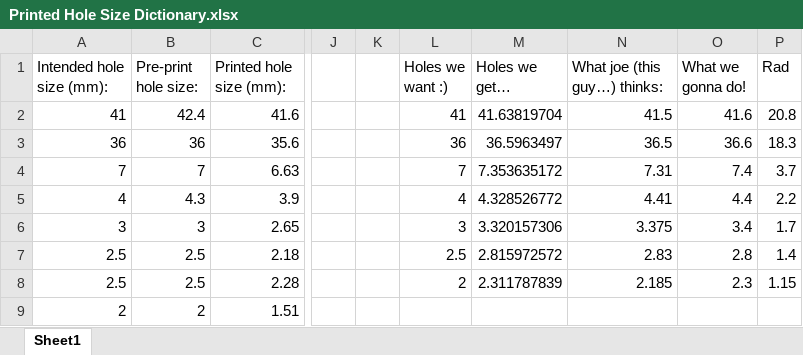
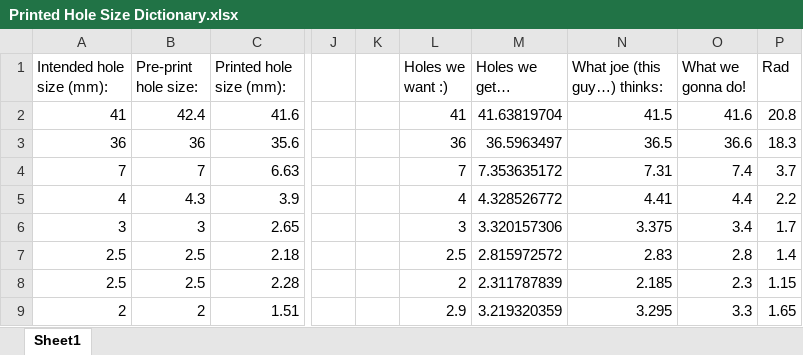
Before and after one commit to SashaBrooke/OhPossum, an Excel workbook: hardware/Printed Hole Size Dictionary.xlsx, sheet Sheet1, drawn as a sheet; only a part is shown, gaps mark what is left out; values as stored, in another font and other column widths than the file's, no borders; charts and pictures not drawn; the diff names each change by its address in the sheet, - before the commit and + after, or states it on an @@ line.

Commit message:
Add new M3 hole entry

```diff
--- a/hardware/Printed Hole Size Dictionary.xlsx (sheet Sheet1)
+++ b/hardware/Printed Hole Size Dictionary.xlsx (sheet Sheet1)
-L9 (Holes we want :)): (empty)
+L9 (Holes we want :)): 2.9
-M9 (Holes we get…): (empty)
+M9 (Holes we get…): 3.219320359
-N9 (What joe (this guy…) thinks:): (empty)
+N9 (What joe (this guy…) thinks:): 3.295
-O9 (What we gonna do!): (empty)
+O9 (What we gonna do!): 3.3
-P9 (Rad): (empty)
+P9 (Rad): 1.65
```
